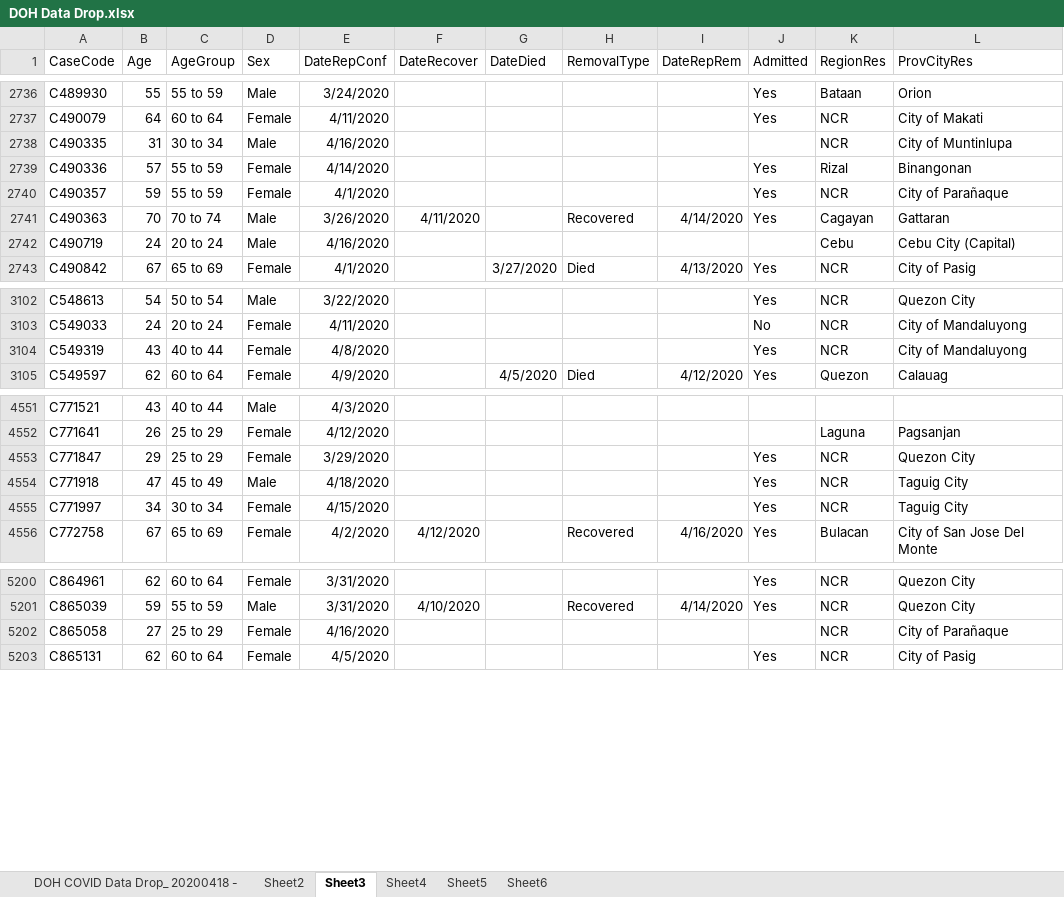
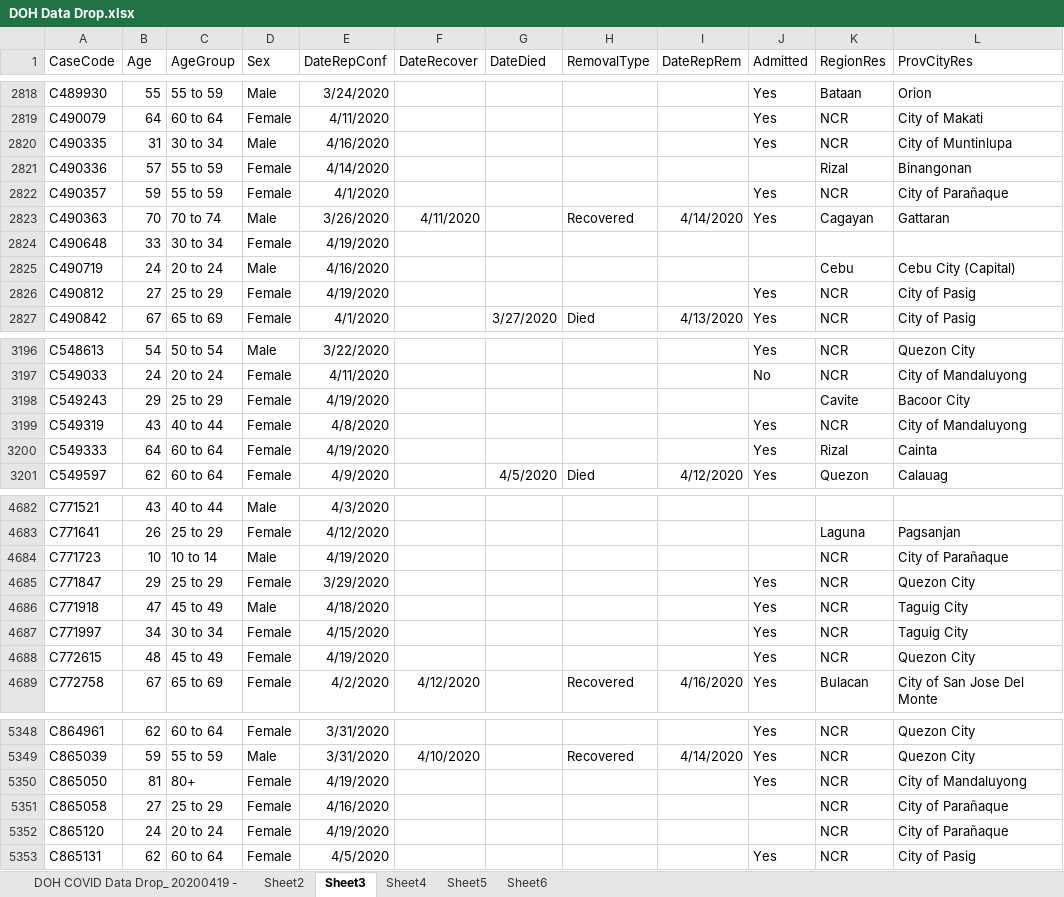
Before and after one commit to RickBahague/DOHDataDrop, an Excel workbook: DOH Data Drop.xlsx, sheet Sheet3, drawn as a sheet; only a part is shown, gaps mark what is left out; values as stored, in another font and other column widths than the file's, no borders; charts and pictures not drawn; addresses are those after the commit; the diff covers the shown part only; the diff names each change by its address in the sheet, - before the commit and + after, or states it on an @@ line.

Commit message:
DOH data drop for 20200419

```diff
--- a/DOH Data Drop.xlsx (sheet Sheet3)
+++ b/DOH Data Drop.xlsx (sheet Sheet3)
-sheet tab: DOH COVID Data Drop_ 20200418 -
+sheet tab: DOH COVID Data Drop_ 20200419 -
-J2820 (Admitted): (empty)
+J2820 (Admitted): Yes
-J2821 (Admitted): Yes
+J2821 (Admitted): (empty)
+row 2824: C490648 | 33 | 30 to 34 | Female | 4/19/2020
+row 2826: C490812 | 27 | 25 to 29 | Female | 4/19/2020 |  |  |  |  | Yes | NCR | City of Pasig
+row 3198: C549243 | 29 | 25 to 29 | Female | 4/19/2020 |  |  |  |  |  | Cavite | Bacoor City
+row 3200: C549333 | 64 | 60 to 64 | Female | 4/19/2020 |  |  |  |  | Yes | Rizal | Cainta
+row 4684: C771723 | 10 | 10 to 14 | Male | 4/19/2020 |  |  |  |  |  | NCR | City of Parañaque
+row 4688: C772615 | 48 | 45 to 49 | Female | 4/19/2020 |  |  |  |  | Yes | NCR | Quezon City
+row 5350: C865050 | 81 | 80+ | Female | 4/19/2020 |  |  |  |  | Yes | NCR | City of Mandaluyong
+row 5352: C865120 | 24 | 20 to 24 | Female | 4/19/2020 |  |  |  |  |  | NCR | City of Parañaque
```
Also changed, not shown: 164 added rows and 329 edited cells elsewhere in this sheet, sheet Sheet4, sheet Sheet6, sheet Sheet5, formulas that keep their value, 5 other files.
